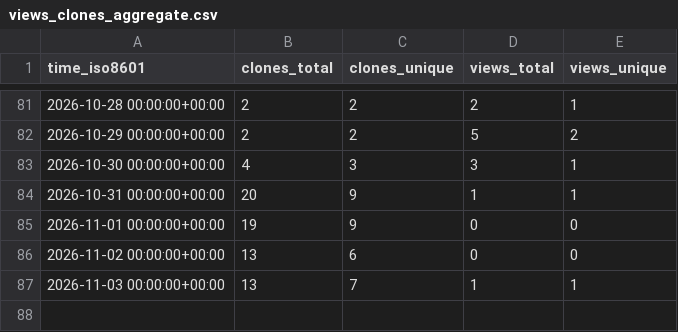
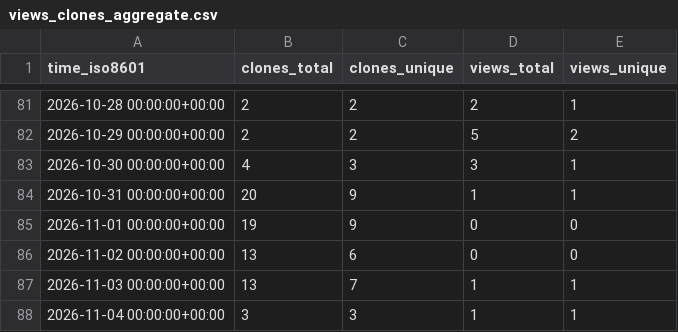
Before and after one commit to prismaudio-official/spectral-limiter, a CSV file: prismaudio-official/spectral-limiter/ghrs-data/views_clones_aggregate.csv, drawn as a sheet; only a part is shown, gaps mark what is left out.

```diff
--- a/prismaudio-official/spectral-limiter/ghrs-data/views_clones_aggregate.csv
+++ b/prismaudio-official/spectral-limiter/ghrs-data/views_clones_aggregate.csv
@@ -87 +87,2 @@ time_iso8601,clones_total,clones_unique,views_total,views_unique
 2026-11-03 00:00:00+00:00,13,7,1,1
+2026-11-04 00:00:00+00:00,3,3,1,1
```
Also changed, not shown: 1 other file.
